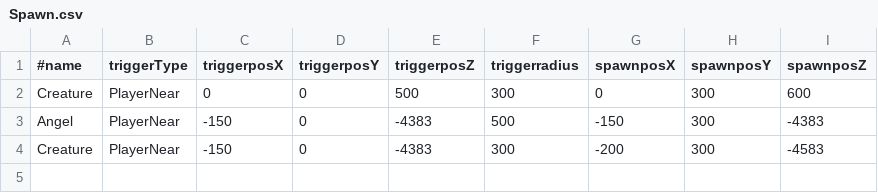
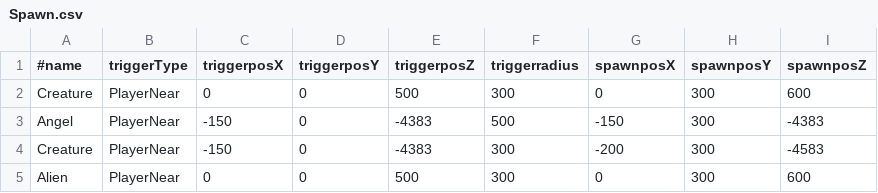
Before and after one commit to kudousyota/SummerGame2026, a CSV file: SummerGame/Data/Csv/Spawn.csv, drawn as a sheet.

```diff
--- a/SummerGame/Data/Csv/Spawn.csv
+++ b/SummerGame/Data/Csv/Spawn.csv
@@ -4 +4,2 @@ Angel,PlayerNear,-150,0,-4383,500,-150,300,-4383
 Creature,PlayerNear,-150,0,-4383,300,-200,300,-4583
+Alien,PlayerNear,0,0,500,300,0,300,600
```
Also changed, not shown: 8 other files.
